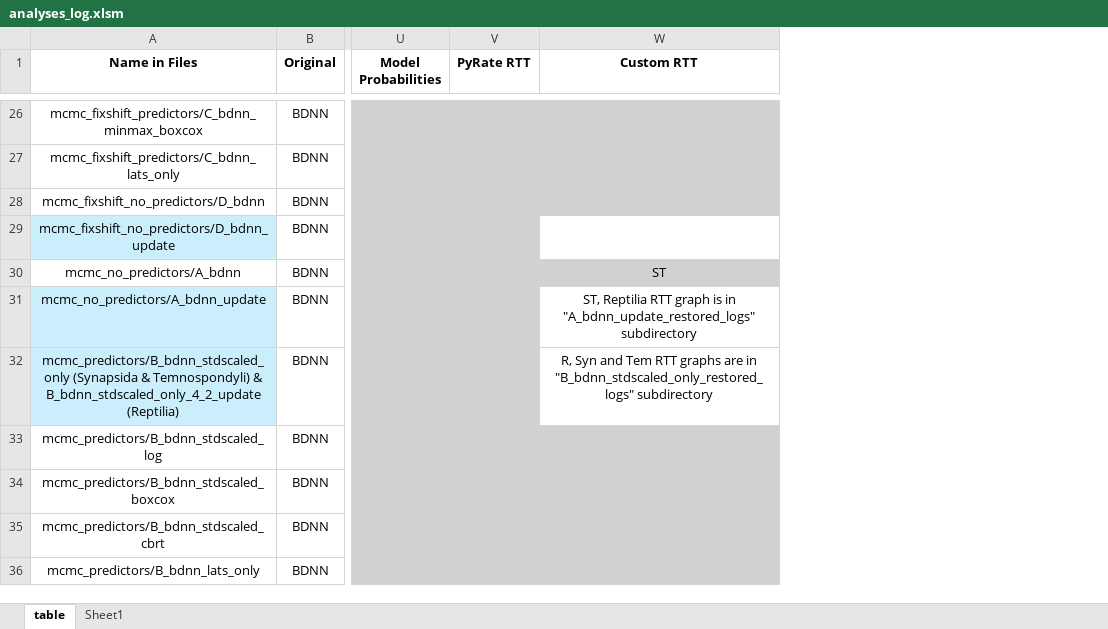
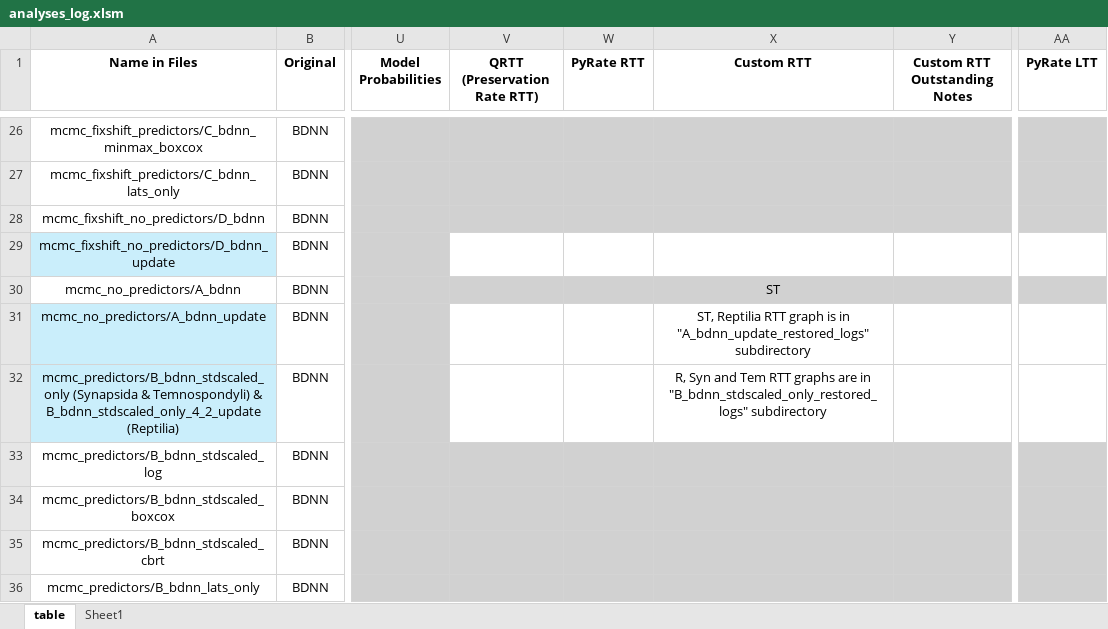
Before and after one commit to shelleylwang/pt_diversity_rates, an Excel workbook: analyses_log.xlsm, sheet table, drawn as a sheet; only a part is shown, gaps mark what is left out; values as stored, in another font and other column widths than the file's, no borders; conditional formats not drawn; addresses are those after the commit; the diff covers the shown part only; the diff names each change by its address in the sheet, - before the commit and + after, or states it on an @@ line.

```diff
--- a/analyses_log.xlsm (sheet table)
+++ b/analyses_log.xlsm (sheet table)
+column V (QRTT (Preservation Rate RTT)), empty
+column Y (Custom RTT Outstanding Notes), empty
+column AA (PyRate LTT), empty
-W29 fill: #D1D1D1
+W29 fill: none
-W31:W32 fill: #D1D1D1
+W31:W32 fill: none
```
Also changed, not shown: 5 edited cells and cell formats elsewhere in this sheet, 31 other files.
